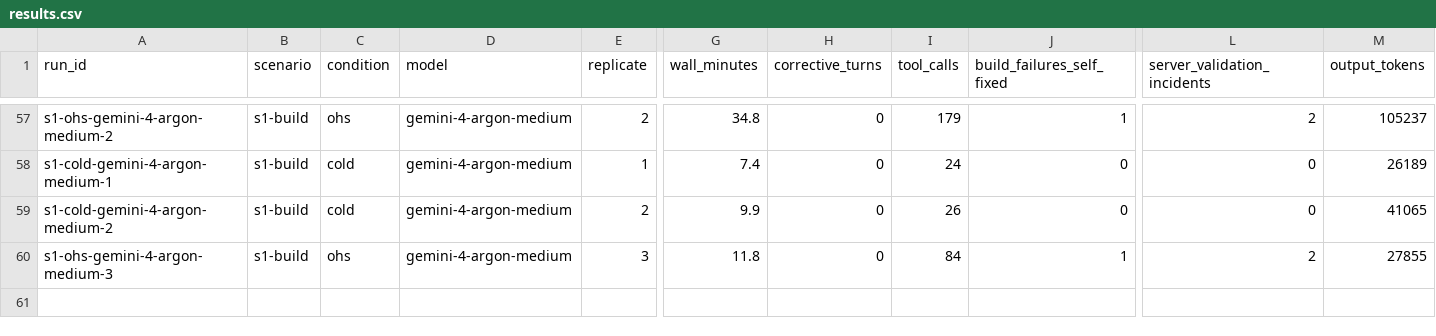
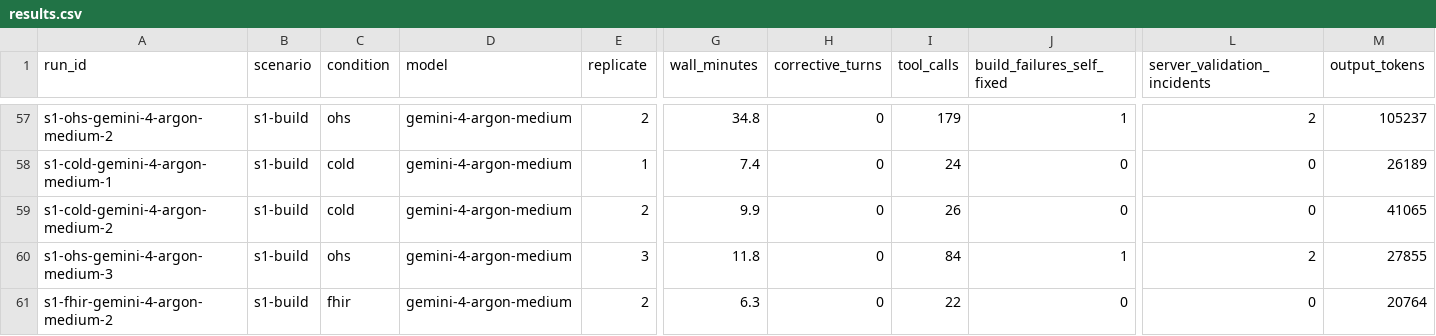
Before and after one commit to ohs-foundation/ohs-labs, a CSV file: ohs-agent-experiment/results.csv, drawn as a sheet; only a part is shown, gaps mark what is left out; rows hold the shown columns only; the diff names each change by its address in the sheet, - before the commit and + after, or states it on an @@ line.

Commit message:
Add Gemini 4 Argon FHIR without OHS run (#16)

```diff
--- a/ohs-agent-experiment/results.csv
+++ b/ohs-agent-experiment/results.csv
+row 61: s1-fhir-gemini-4-argon-medium-2 | s1-build | fhir | gemini-4-argon-medium | 2 | 6.3 | 0 | 22 | 0 | 0 | 20764
```
Also changed, not shown: 10 other files.
